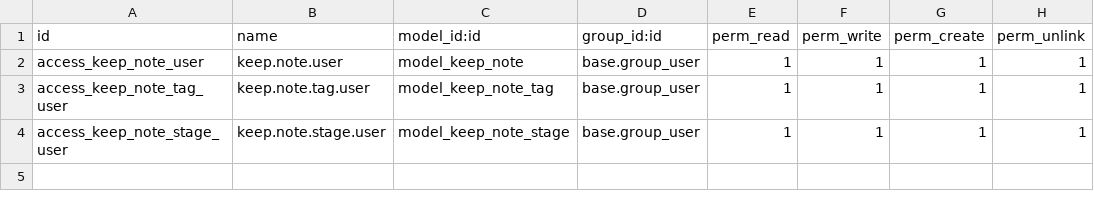
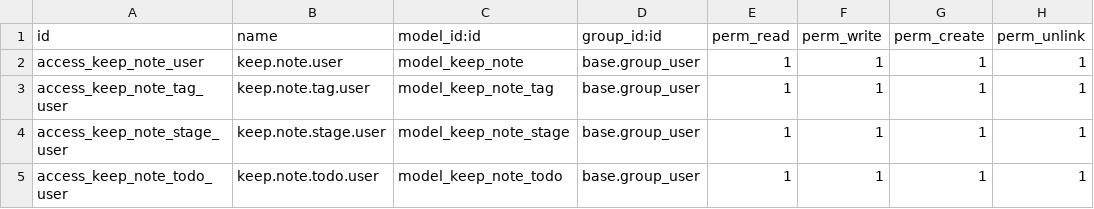
Before and after one commit to maitreyJoshi/Odoo, a CSV file: odoo_keep_notes/security/ir.model.access.csv, drawn as a sheet.

```diff
--- a/odoo_keep_notes/security/ir.model.access.csv
+++ b/odoo_keep_notes/security/ir.model.access.csv
@@ -4 +4,2 @@ access_keep_note_tag_user,keep.note.tag.user,model_keep_note_tag,base.group_user
 access_keep_note_stage_user,keep.note.stage.user,model_keep_note_stage,base.group_user,1,1,1,1
+access_keep_note_todo_user,keep.note.todo.user,model_keep_note_todo,base.group_user,1,1,1,1
```
Also changed, not shown: 13 other files.
